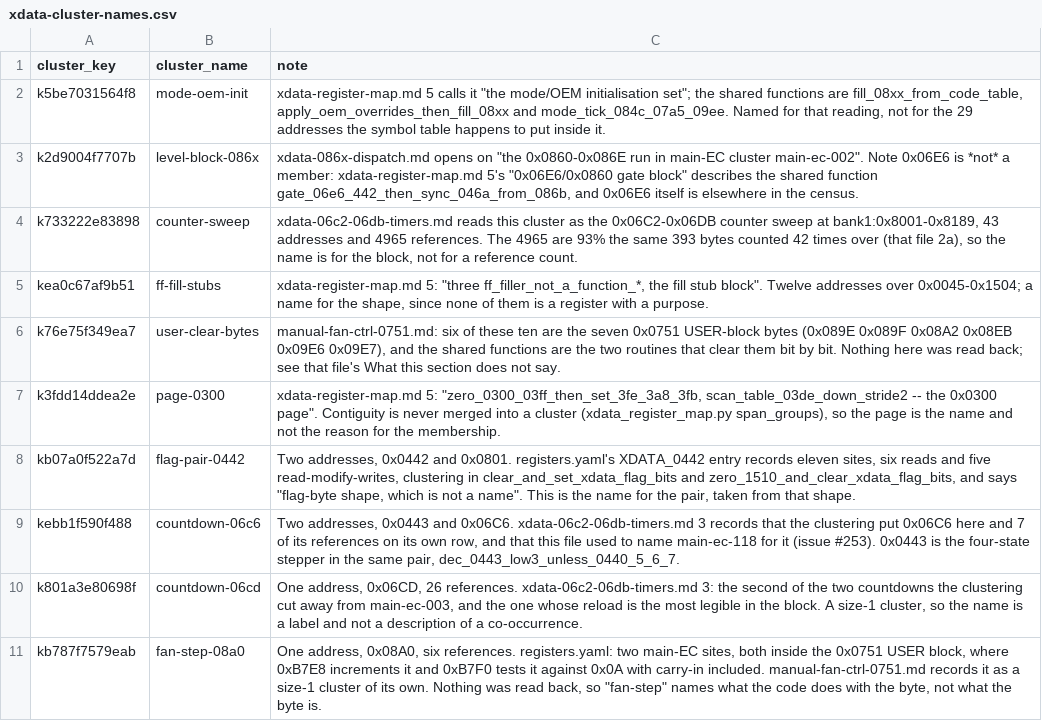
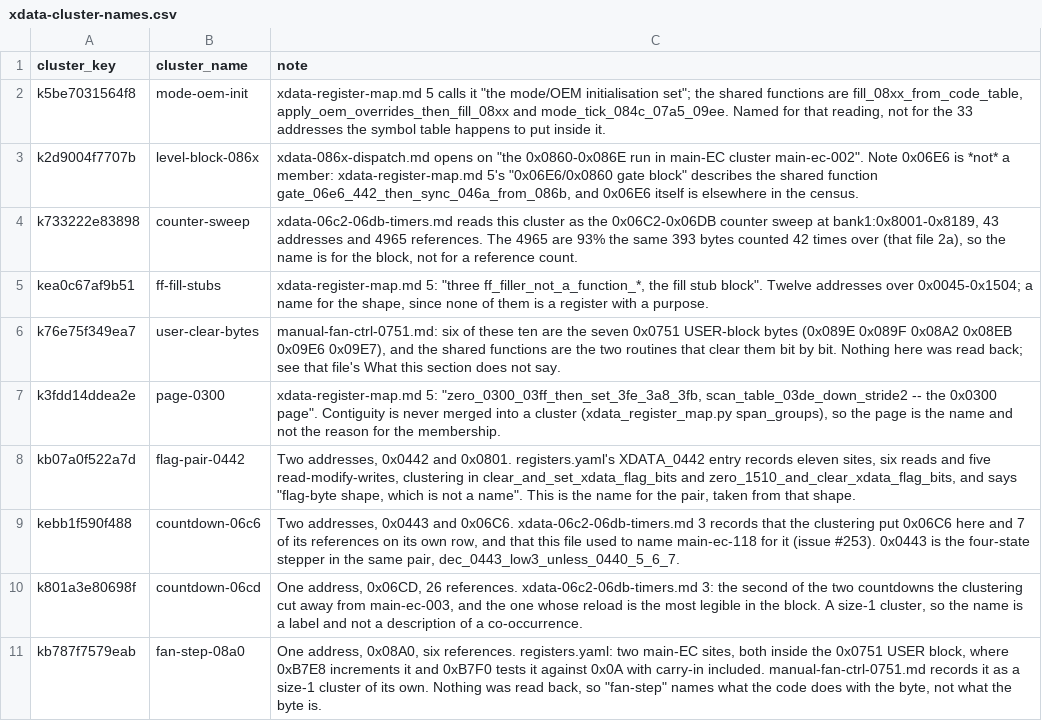
Before and after one commit to ElDavoo/tongfang-gm7mg7p-re, a CSV file: ec/annotations/xdata-cluster-names.csv, drawn as a sheet.

```diff
--- a/ec/annotations/xdata-cluster-names.csv
+++ b/ec/annotations/xdata-cluster-names.csv
@@ -1,3 +1,3 @@
 cluster_key,cluster_name,note
-k5be7031564f8,mode-oem-init,"xdata-register-map.md 5 calls it ""the mode/OEM initialisation set""; the shared functions are fill_08xx_from_code_table, apply_oem_overrides_then_fill_08xx and mode_tick_084c_07a5_09ee. Named for that reading, not for the 29 addresses the symbol table happens to put inside it."
+k5be7031564f8,mode-oem-init,"xdata-register-map.md 5 calls it ""the mode/OEM initialisation set""; the shared functions are fill_08xx_from_code_table, apply_oem_overrides_then_fill_08xx and mode_tick_084c_07a5_09ee. Named for that reading, not for the 33 addresses the symbol table happens to put inside it."
 k2d9004f7707b,level-block-086x,"xdata-086x-dispatch.md opens on ""the 0x0860-0x086E run in main-EC cluster main-ec-002"". Note 0x06E6 is *not* a member: xdata-register-map.md 5's ""0x06E6/0x0860 gate block"" describes the shared function gate_06e6_442_then_sync_046a_from_086b, and 0x06E6 itself is elsewhere in the census."
```
Also changed, not shown: 5 other files.
